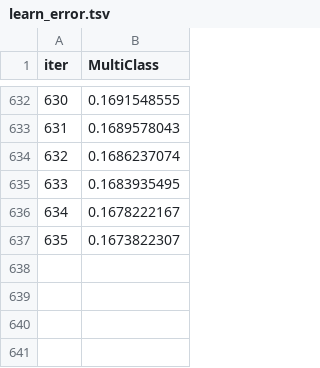
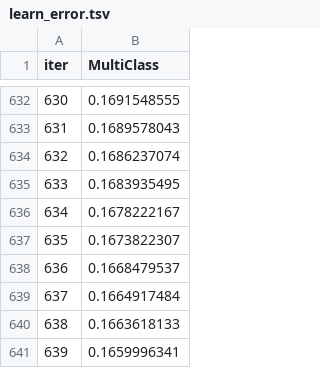
Before and after one commit to Bonniface/Zindi, a TSV file: Alvin Smart Money Management Classification/catboost_info/learn_error.tsv, drawn as a sheet; only a part is shown, gaps mark what is left out; the diff names each change by its address in the sheet, - before the commit and + after, or states it on an @@ line.

```diff
--- a/Alvin Smart Money Management Classification/catboost_info/learn_error.tsv
+++ b/Alvin Smart Money Management Classification/catboost_info/learn_error.tsv
+row 638: 636 | 0.1668479537
+row 639: 637 | 0.1664917484
+row 640: 638 | 0.1663618133
+row 641: 639 | 0.1659996341
```
Also changed, not shown: Alvin Smart Money Management Classification/catboost_info/test_error.tsv, Alvin Smart Money Management Classification/catboost_info/time_left.tsv, 3 other files.
